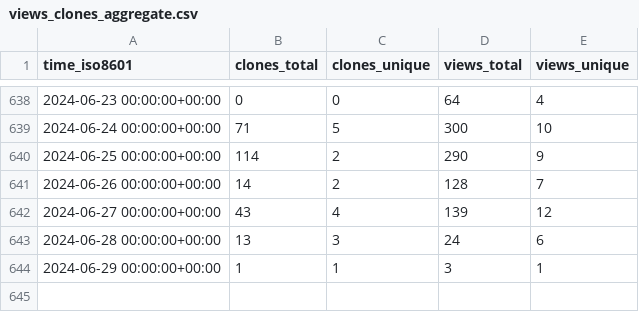
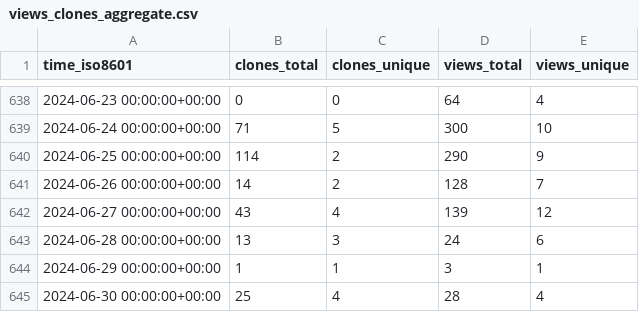
Before and after one commit to dylansdaniels/hnn_tracking_test, a CSV file: jonescompneurolab/hnn-core/ghrs-data/views_clones_aggregate.csv, drawn as a sheet; only a part is shown, gaps mark what is left out.

```diff
--- a/jonescompneurolab/hnn-core/ghrs-data/views_clones_aggregate.csv
+++ b/jonescompneurolab/hnn-core/ghrs-data/views_clones_aggregate.csv
@@ -644 +644,2 @@ time_iso8601,clones_total,clones_unique,views_total,views_unique
 2024-06-29 00:00:00+00:00,1,1,3,1
+2024-06-30 00:00:00+00:00,25,4,28,4
```
Also changed, not shown: 1 other file.
